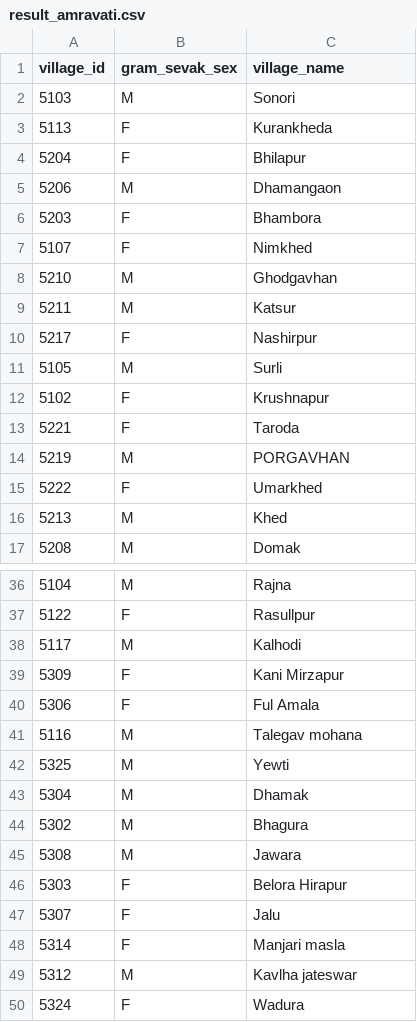
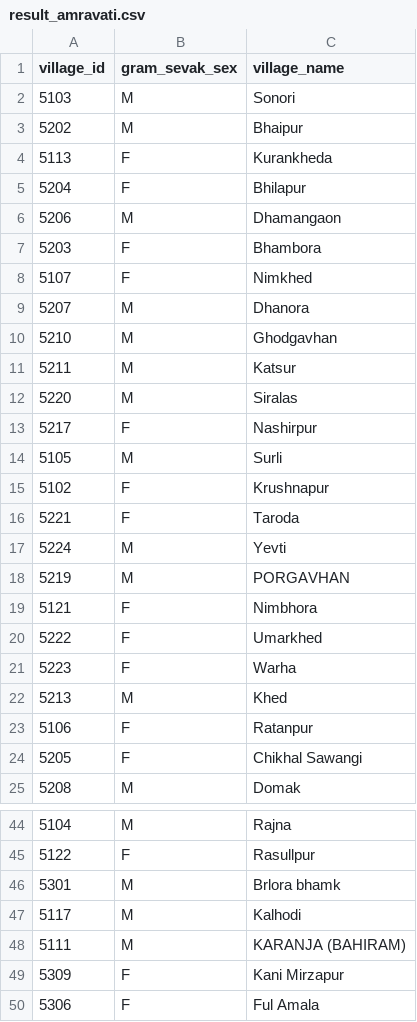
Before and after one commit to polofr/scrap-python-indian-gov, a CSV file: csv_files/results/result_amravati.csv, drawn as a sheet; only a part is shown, gaps mark what is left out; the shorter side is filled out with more unchanged rows; the diff covers the shown part only.

Commit message:
newer results

```diff
--- a/csv_files/results/result_amravati.csv
+++ b/csv_files/results/result_amravati.csv
@@ -2,2 +2,3 @@ village_id,gram_sevak_sex,village_name
 5103,M,Sonori
+5202,M,Bhaipur
 5113,F,Kurankheda
@@ -7,4 +8,6 @@ village_id,gram_sevak_sex,village_name
 5107,F,Nimkhed
+5207,M,Dhanora
 5210,M,Ghodgavhan
 5211,M,Katsur
+5220,M,Siralas
 5217,F,Nashirpur
@@ -13,5 +16,10 @@ village_id,gram_sevak_sex,village_name
 5221,F,Taroda
+5224,M,Yevti
 5219,M,PORGAVHAN
+5121,F,Nimbhora
 5222,F,Umarkhed
+5223,F,Warha
 5213,M,Khed
+5106,F,Ratanpur
+5205,F,Chikhal Sawangi
 5208,M,Domak
@@ -37,3 +45,5 @@ village_id,gram_sevak_sex,village_name
 5122,F,Rasullpur
+5301,M,Brlora bhamk
 5117,M,Kalhodi
+5111,M,KARANJA (BAHIRAM)
 5309,F,Kani Mirzapur
```
Also changed, not shown: 6 added rows elsewhere in this file.
